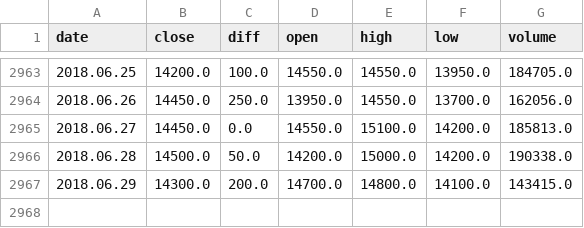
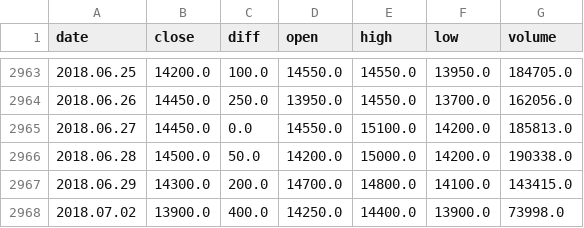
Before and after one commit to llejo3/deep-learning, a CSV file: stock_learning_rnn/data/085370.csv, drawn as a sheet; only a part is shown, gaps mark what is left out.

```diff
--- a/stock_learning_rnn/data/085370.csv
+++ b/stock_learning_rnn/data/085370.csv
@@ -2967 +2967,2 @@ date,close,diff,open,high,low,volume
 2018.06.29,14300.0,200.0,14700.0,14800.0,14100.0,143415.0
+2018.07.02,13900.0,400.0,14250.0,14400.0,13900.0,73998.0
```
Also changed, not shown: stock_learning_rnn/data/003520.csv, stock_learning_rnn/data/015760.csv, 20 other files.
